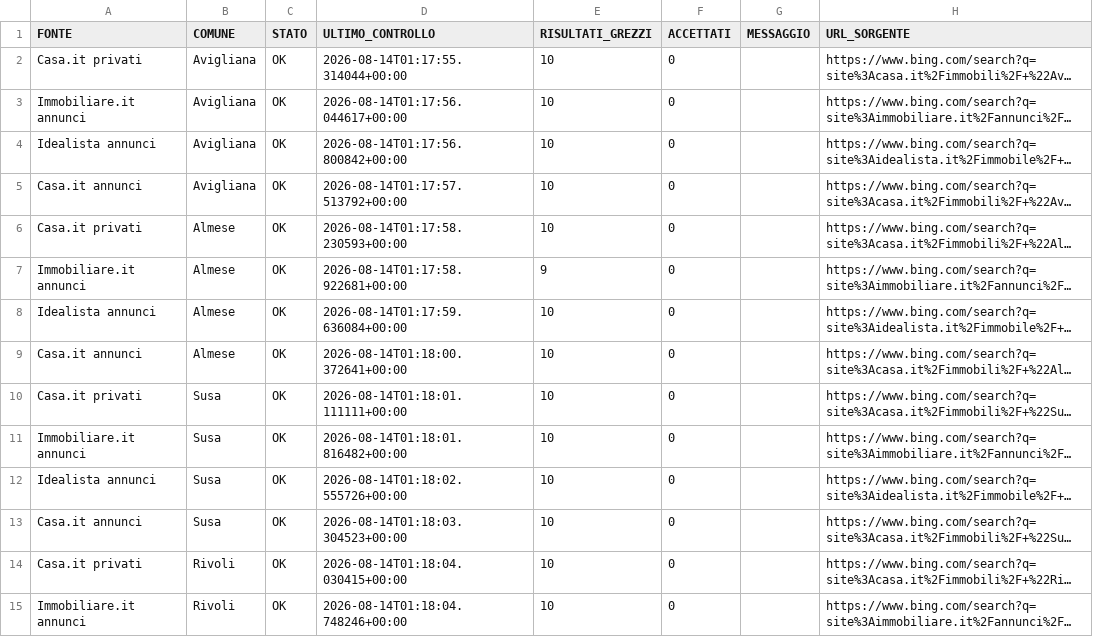
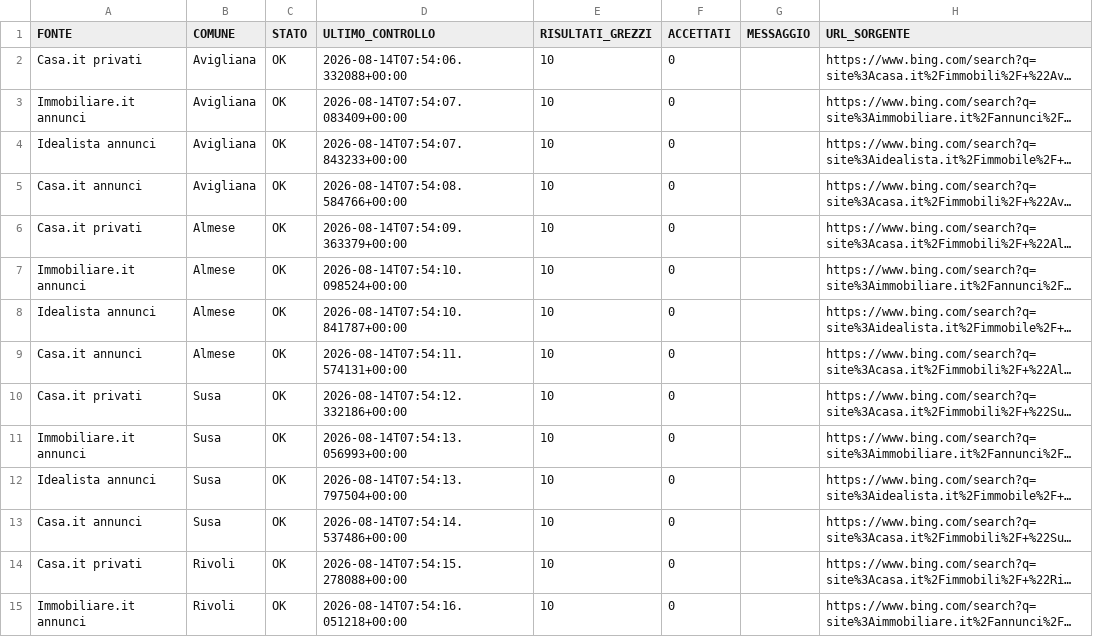
Before and after one commit to josephsocialmedia2-spec/immobili-in-zona, a CSV file: seller_radar_auto/data/source_status.csv, drawn as a sheet; only a part is shown; long unchanged cells end in …; the diff covers the shown part only; the diff names each change by its address in the sheet, - before the commit and + after, or states it on an @@ line.

```diff
--- a/seller_radar_auto/data/source_status.csv
+++ b/seller_radar_auto/data/source_status.csv
-D2 (ULTIMO_CONTROLLO): 2026-08-14T01:17:55.314044+00:00
+D2 (ULTIMO_CONTROLLO): 2026-08-14T07:54:06.332088+00:00
-D3 (ULTIMO_CONTROLLO): 2026-08-14T01:17:56.044617+00:00
+D3 (ULTIMO_CONTROLLO): 2026-08-14T07:54:07.083409+00:00
-D4 (ULTIMO_CONTROLLO): 2026-08-14T01:17:56.800842+00:00
+D4 (ULTIMO_CONTROLLO): 2026-08-14T07:54:07.843233+00:00
-D5 (ULTIMO_CONTROLLO): 2026-08-14T01:17:57.513792+00:00
+D5 (ULTIMO_CONTROLLO): 2026-08-14T07:54:08.584766+00:00
-D6 (ULTIMO_CONTROLLO): 2026-08-14T01:17:58.230593+00:00
+D6 (ULTIMO_CONTROLLO): 2026-08-14T07:54:09.363379+00:00
-D7 (ULTIMO_CONTROLLO): 2026-08-14T01:17:58.922681+00:00
+D7 (ULTIMO_CONTROLLO): 2026-08-14T07:54:10.098524+00:00
-E7 (RISULTATI_GREZZI): 9
+E7 (RISULTATI_GREZZI): 10
-D8 (ULTIMO_CONTROLLO): 2026-08-14T01:17:59.636084+00:00
+D8 (ULTIMO_CONTROLLO): 2026-08-14T07:54:10.841787+00:00
-D9 (ULTIMO_CONTROLLO): 2026-08-14T01:18:00.372641+00:00
+D9 (ULTIMO_CONTROLLO): 2026-08-14T07:54:11.574131+00:00
-D10 (ULTIMO_CONTROLLO): 2026-08-14T01:18:01.111111+00:00
+D10 (ULTIMO_CONTROLLO): 2026-08-14T07:54:12.332186+00:00
-D11 (ULTIMO_CONTROLLO): 2026-08-14T01:18:01.816482+00:00
+D11 (ULTIMO_CONTROLLO): 2026-08-14T07:54:13.056993+00:00
-D12 (ULTIMO_CONTROLLO): 2026-08-14T01:18:02.555726+00:00
+D12 (ULTIMO_CONTROLLO): 2026-08-14T07:54:13.797504+00:00
-D13 (ULTIMO_CONTROLLO): 2026-08-14T01:18:03.304523+00:00
+D13 (ULTIMO_CONTROLLO): 2026-08-14T07:54:14.537486+00:00
-D14 (ULTIMO_CONTROLLO): 2026-08-14T01:18:04.030415+00:00
+D14 (ULTIMO_CONTROLLO): 2026-08-14T07:54:15.278088+00:00
-D15 (ULTIMO_CONTROLLO): 2026-08-14T01:18:04.748246+00:00
+D15 (ULTIMO_CONTROLLO): 2026-08-14T07:54:16.051218+00:00
```
Also changed, not shown: 28 edited cells elsewhere in this file, 2 other files.
